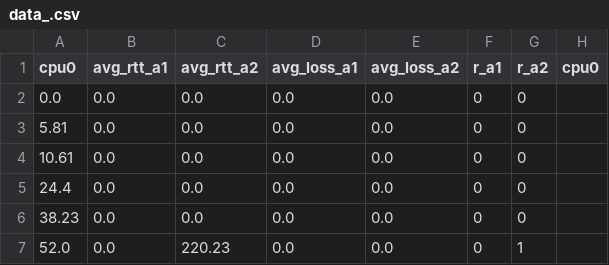
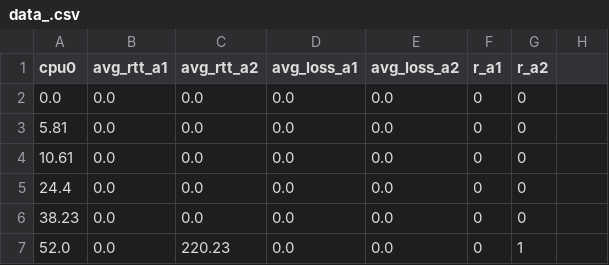
Before and after one commit to asgamb/FFB, a CSV file: data/data_.csv, drawn as a sheet; only a part is shown.

Commit message:
added dataset for testing

```diff
--- a/data/data_.csv
+++ b/data/data_.csv
@@ -1,2 +1,2 @@
-cpu0;avg_rtt_a1;avg_rtt_a2;avg_loss_a1;avg_loss_a2;r_a1;r_a2;cpu0
+cpu0;avg_rtt_a1;avg_rtt_a2;avg_loss_a1;avg_loss_a2;r_a1;r_a2
 0.0;0.0;0.0;0.0;0.0;0;0
```
Also changed, not shown: 4 other files.
